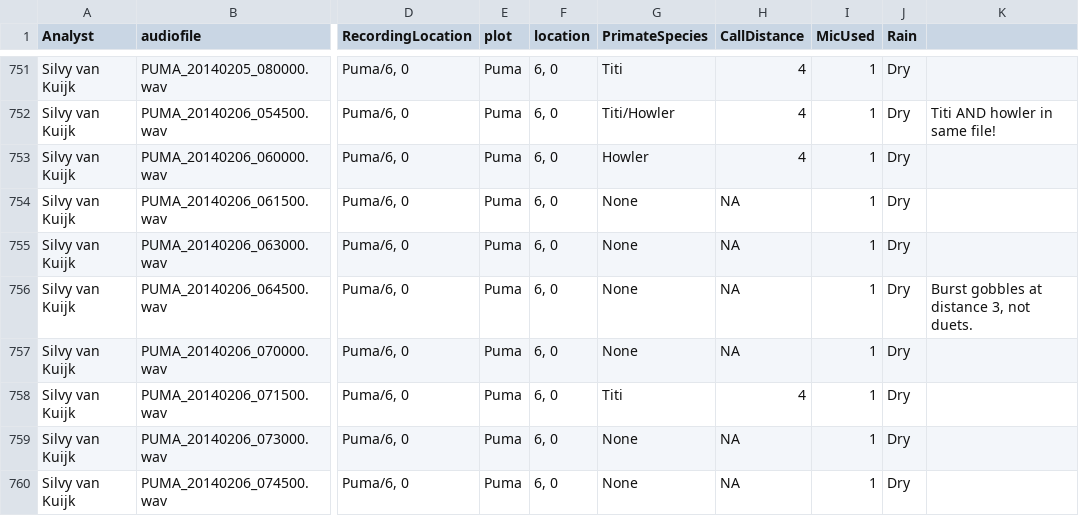
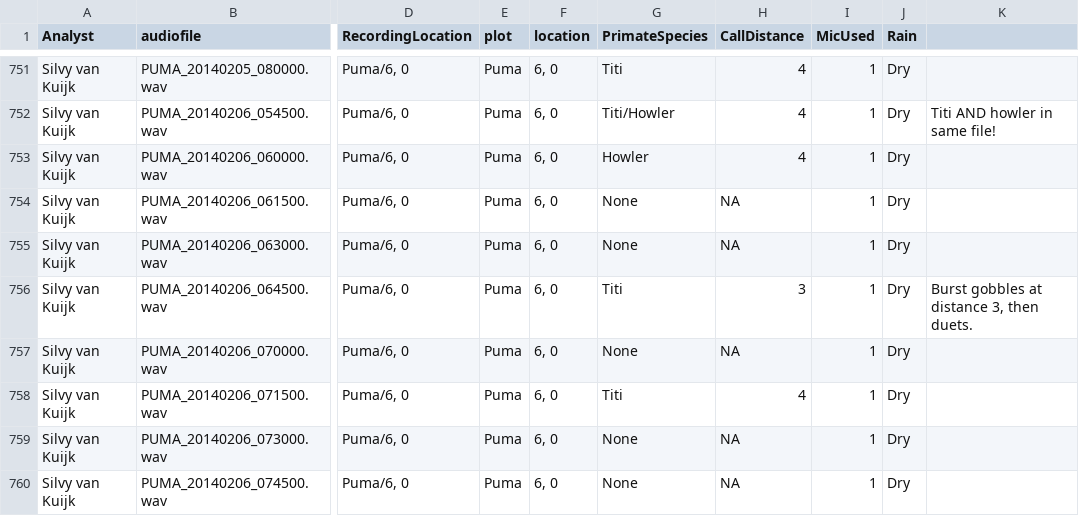
Before and after one commit to Callicebus/PrimatesAndSoundscapes, a CSV file: Primates_In_All_Recordings_duplicates_removed.csv, drawn as a sheet; only a part is shown, gaps mark what is left out; the diff names each change by its address in the sheet, - before the commit and + after, or states it on an @@ line.

```diff
--- a/Primates_In_All_Recordings_duplicates_removed.csv
+++ b/Primates_In_All_Recordings_duplicates_removed.csv
-G756 (PrimateSpecies): None
+G756 (PrimateSpecies): Titi
-H756 (CallDistance): NA
+H756 (CallDistance): 3
-K756: Burst gobbles at distance 3, not duets.
+K756: Burst gobbles at distance 3, then duets.
```
Also changed, not shown: 10 other files.
